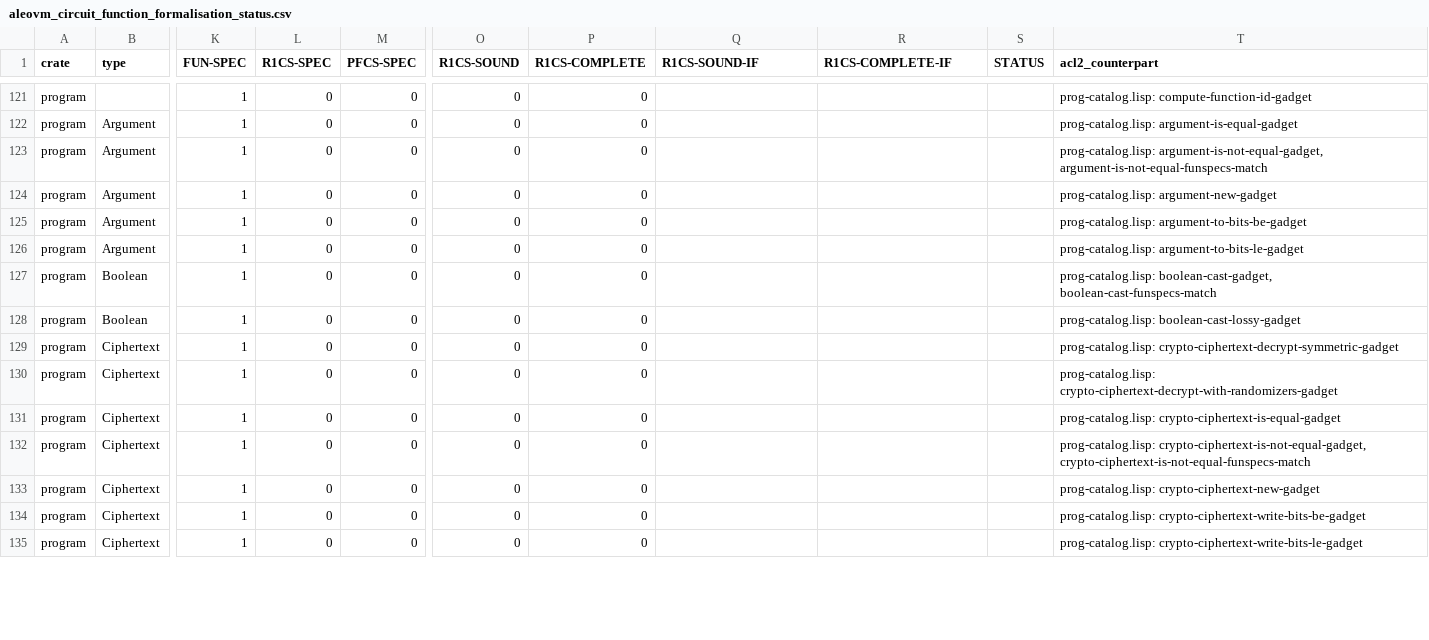
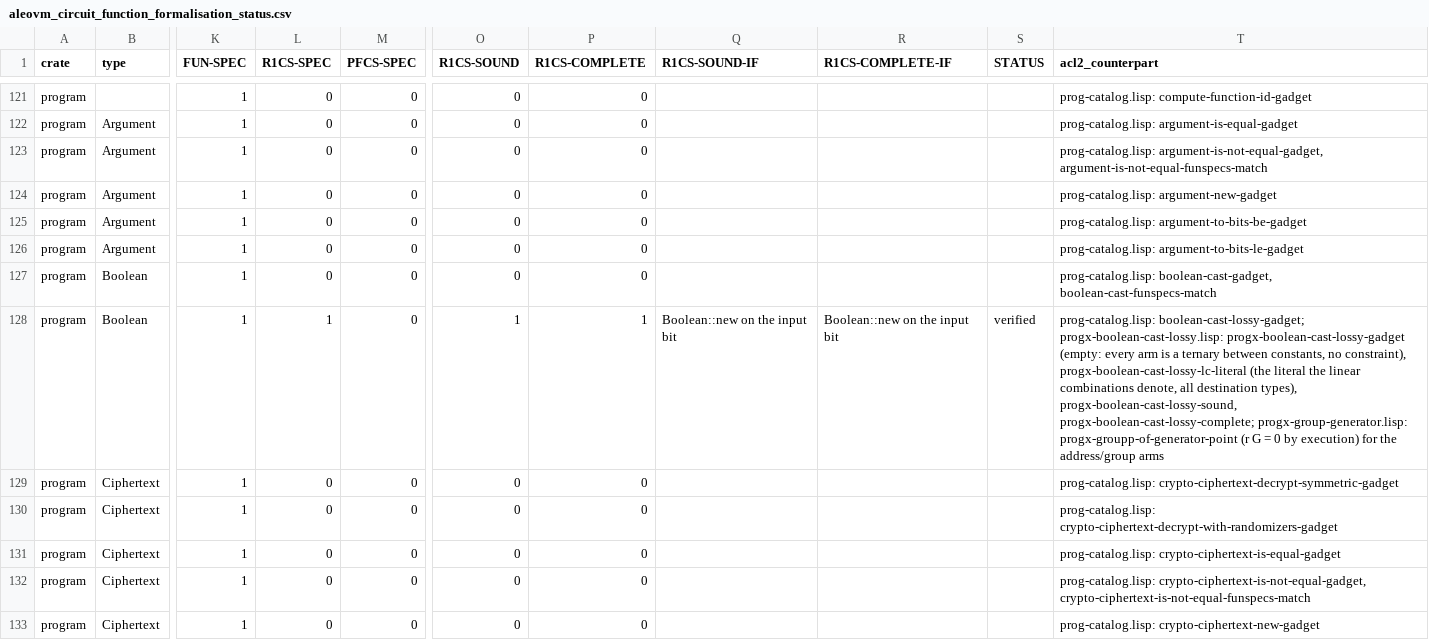
Before and after one commit to vicsn/acl2, a CSV file: aleovm_circuit_function_formalisation_status.csv, drawn as a sheet; only a part is shown, gaps mark what is left out; the shorter side is filled out with more unchanged rows; the diff names each change by its address in the sheet, - before the commit and + after, or states it on an @@ line.

```diff
--- a/aleovm_circuit_function_formalisation_status.csv
+++ b/aleovm_circuit_function_formalisation_status.csv
-L128 (R1CS-SPEC): 0
+L128 (R1CS-SPEC): 1
-O128 (R1CS-SOUND): 0
+O128 (R1CS-SOUND): 1
-P128 (R1CS-COMPLETE): 0
+P128 (R1CS-COMPLETE): 1
-Q128 (R1CS-SOUND-IF): (empty)
+Q128 (R1CS-SOUND-IF): Boolean::new on the input bit
-R128 (R1CS-COMPLETE-IF): (empty)
+R128 (R1CS-COMPLETE-IF): Boolean::new on the input bit
-S128 (STATUS): (empty)
+S128 (STATUS): verified
-T128 (acl2_counterpart): prog-catalog.lisp: boolean-cast-lossy-gadget
+T128 (acl2_counterpart): prog-catalog.lisp: boolean-cast-lossy-gadget; progx-boolean-cast-lossy.lisp: progx-boolean-cast-lossy-gadget (empty: every arm is a ternary between constants, no constraint), progx-boolean-cast-lossy-lc-literal (the literal the linear combinations denote, all destination types), progx-boolean-cast-lossy-sound, progx-boolean-cast-lossy-complete; progx-group-generator.lisp: progx-groupp-of-generator-point (r G = 0 by execution) for the address/group arms
```
Also changed, not shown: aleovm_circuit_function_circspec_map.tsv, 5 other files.
